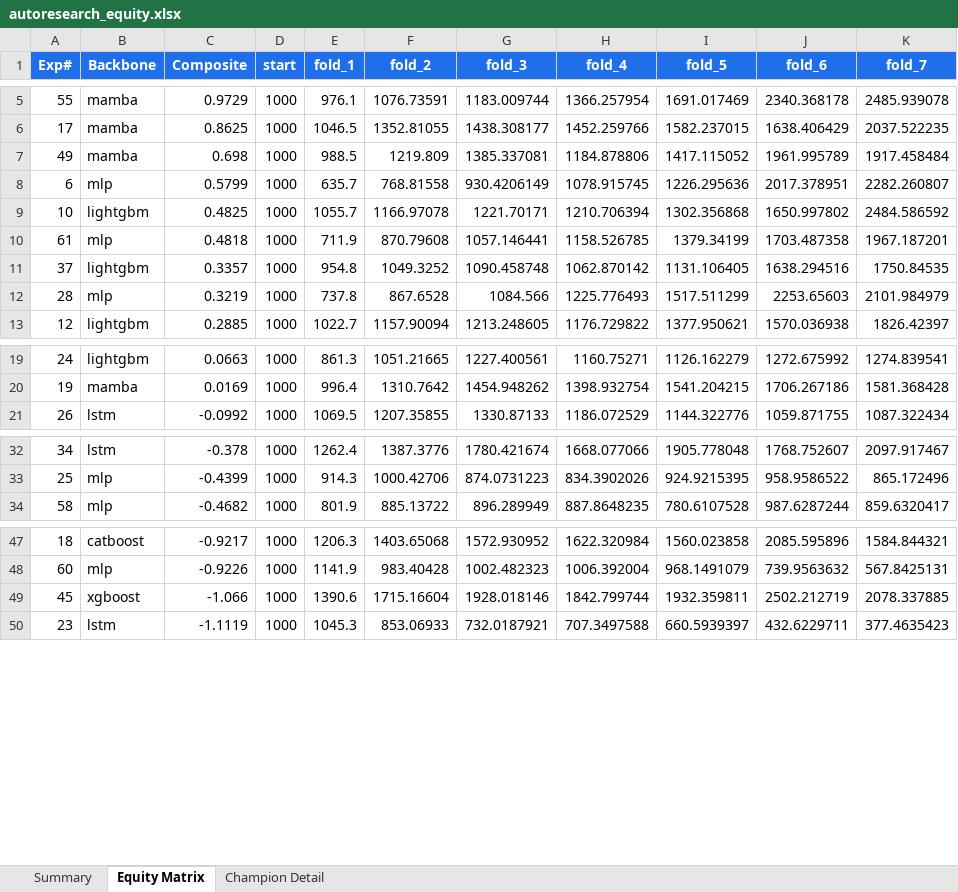
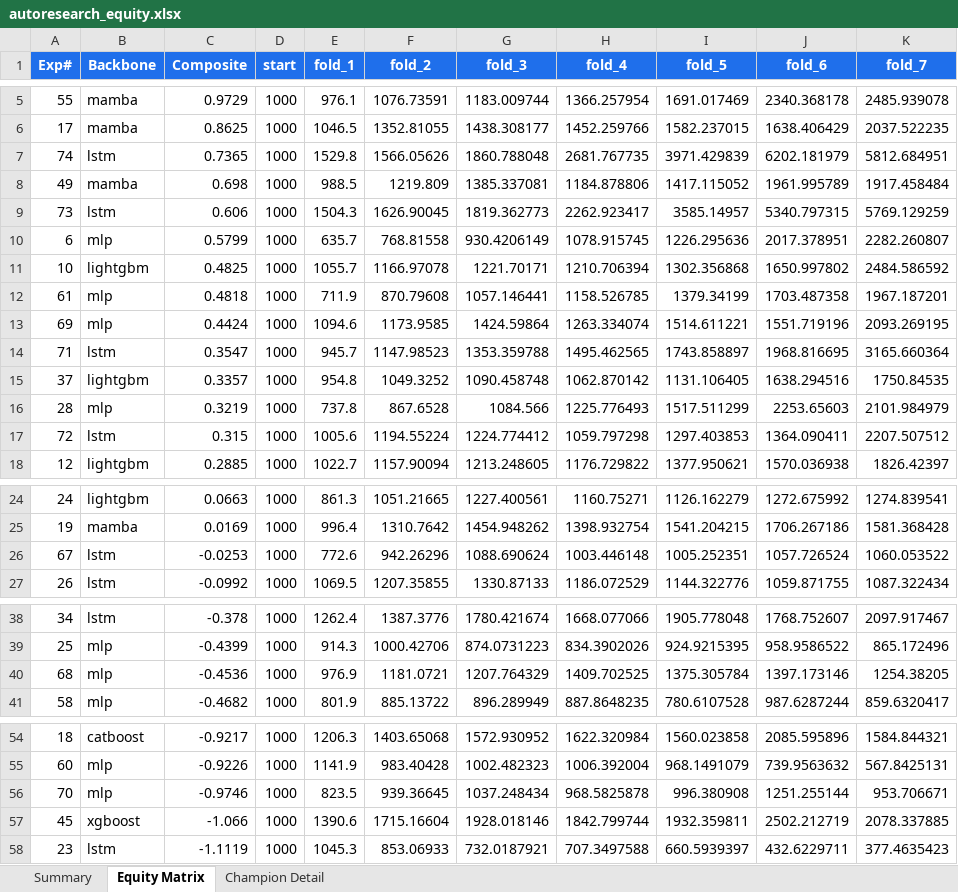
Before and after one commit to dlmastery/autoresearch, an Excel workbook: docs/index_stock_dashboard/autoresearch_equity.xlsx, sheet Equity Matrix, drawn as a sheet; only a part is shown, gaps mark what is left out; values as stored, in another font and other column widths than the file's, no borders; charts and pictures not drawn; the diff names each change by its address in the sheet, - before the commit and + after, or states it on an @@ line.

```diff
--- a/docs/index_stock_dashboard/autoresearch_equity.xlsx (sheet Equity Matrix)
+++ b/docs/index_stock_dashboard/autoresearch_equity.xlsx (sheet Equity Matrix)
+row 7: 74 | lstm | 0.7365 | 1000 | 1529.8 | 1566.05626 | 1860.788048 | 2681.767735 | 3971.429839 | 6202.181979 | 5812.684951
+row 9: 73 | lstm | 0.606 | 1000 | 1504.3 | 1626.90045 | 1819.362773 | 2262.923417 | 3585.14957 | 5340.797315 | 5769.129259
+row 13: 69 | mlp | 0.4424 | 1000 | 1094.6 | 1173.9585 | 1424.59864 | 1263.334074 | 1514.611221 | 1551.719196 | 2093.269195
+row 14: 71 | lstm | 0.3547 | 1000 | 945.7 | 1147.98523 | 1353.359788 | 1495.462565 | 1743.858897 | 1968.816695 | 3165.660364
+row 17: 72 | lstm | 0.315 | 1000 | 1005.6 | 1194.55224 | 1224.774412 | 1059.797298 | 1297.403853 | 1364.090411 | 2207.507512
+row 26: 67 | lstm | -0.0253 | 1000 | 772.6 | 942.26296 | 1088.690624 | 1003.446148 | 1005.252351 | 1057.726524 | 1060.053522
+row 40: 68 | mlp | -0.4536 | 1000 | 976.9 | 1181.0721 | 1207.764329 | 1409.702525 | 1375.305784 | 1397.173146 | 1254.38205
+row 56: 70 | mlp | -0.9746 | 1000 | 823.5 | 939.36645 | 1037.248434 | 968.5825878 | 996.380908 | 1251.255144 | 953.706671
```
Also changed, not shown: sheet Summary, charts or pictures, 38 other files.
